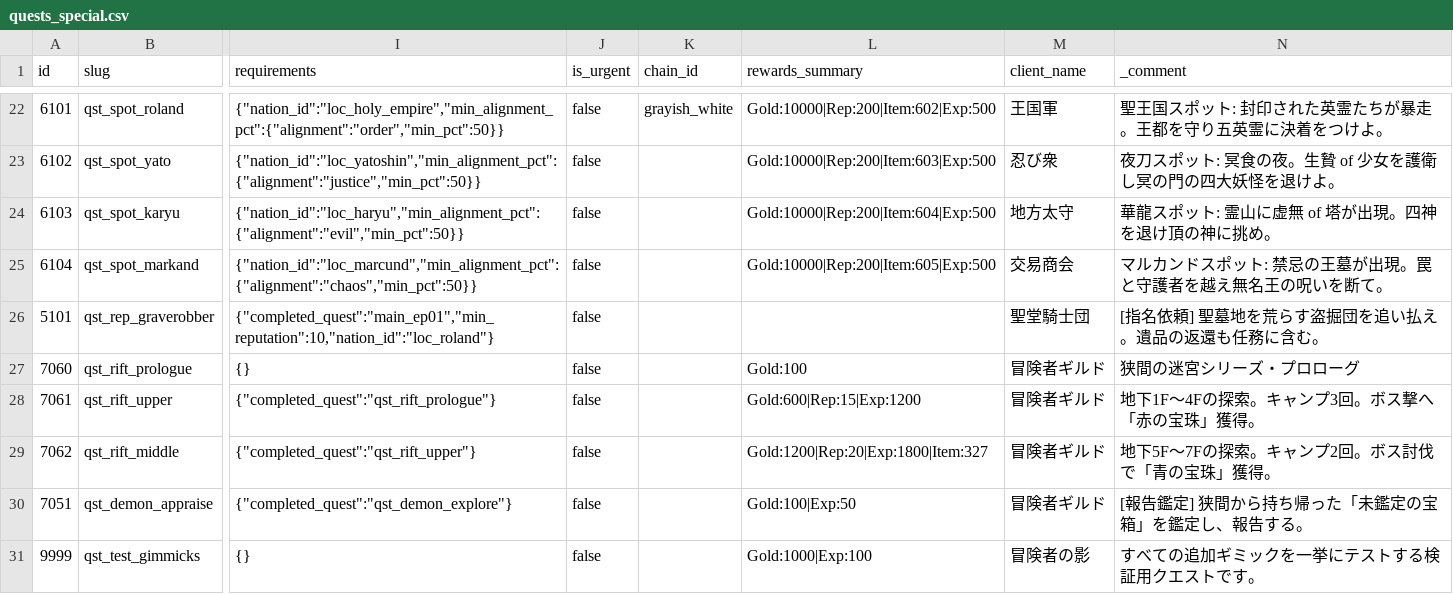
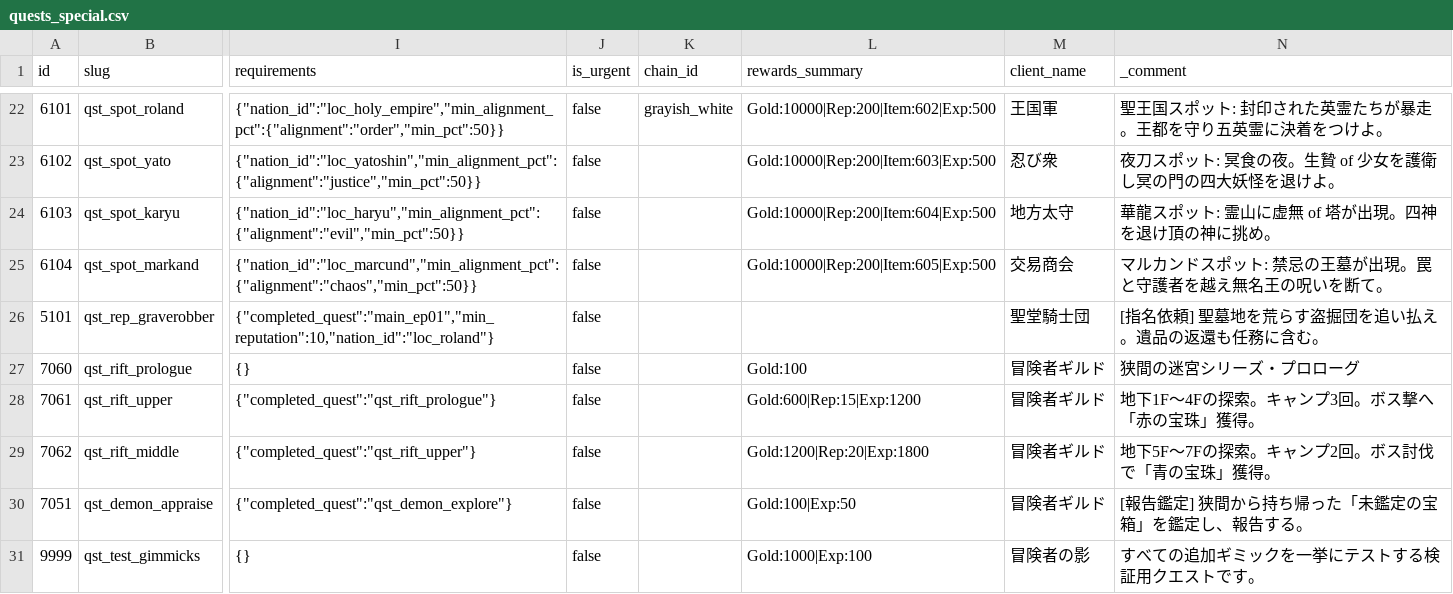
Before and after one commit to kiyoshikitamura/code-wirth-dawn, a CSV file: src/data/csv/quests_special.csv, drawn as a sheet; only a part is shown, gaps mark what is left out; the diff names each change by its address in the sheet, - before the commit and + after, or states it on an @@ line.

Commit message:
fix(quest): resolve duplicate blue orb, replace bandit guard with cult priest in middle pool, translate drain_on_hit label

```diff
--- a/src/data/csv/quests_special.csv
+++ b/src/data/csv/quests_special.csv
-L29 (rewards_summary): Gold:1200|Rep:20|Exp:1800|Item:327
+L29 (rewards_summary): Gold:1200|Rep:20|Exp:1800
```
Also changed, not shown: 2 other files.
